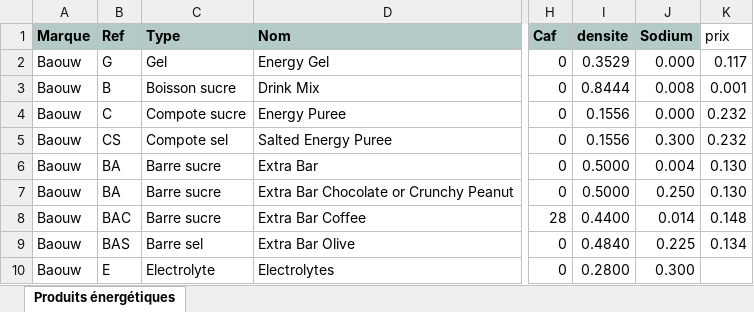
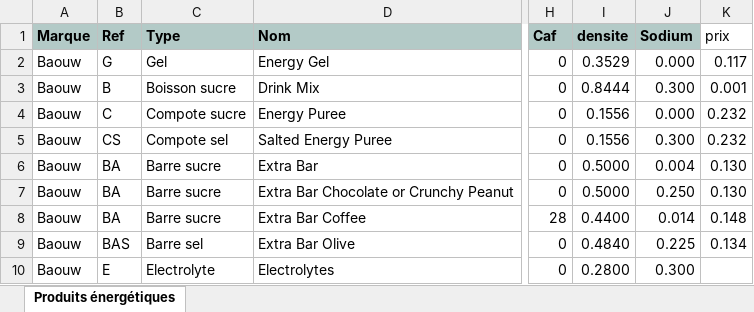
Before and after one commit to RunBooster/0003, an Excel workbook: produits Baouw.xlsx, sheet Produits énergétiques, drawn as a sheet; only a part is shown, gaps mark what is left out; values as stored, in another font and other column widths than the file's, no borders; the diff names each change by its address in the sheet, - before the commit and + after, or states it on an @@ line.

Commit message:
Add files via upload

```diff
--- a/produits Baouw.xlsx (sheet Produits énergétiques)
+++ b/produits Baouw.xlsx (sheet Produits énergétiques)
-J3 (Sodium): 0.008
+J3 (Sodium): 0.300
-B8 (Ref): BAC
+B8 (Ref): BA
```
